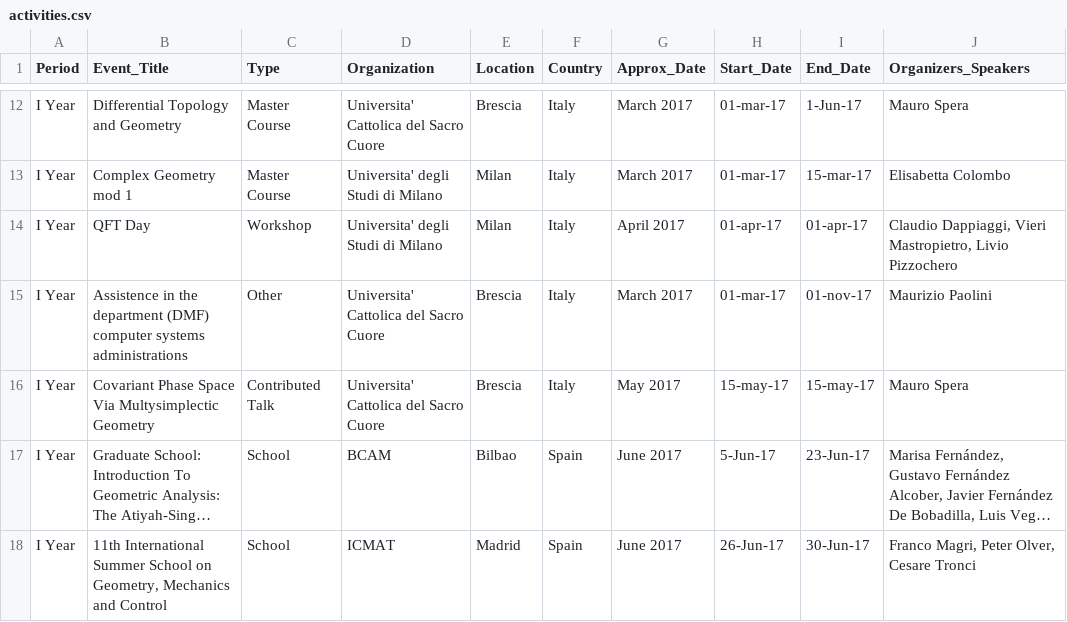
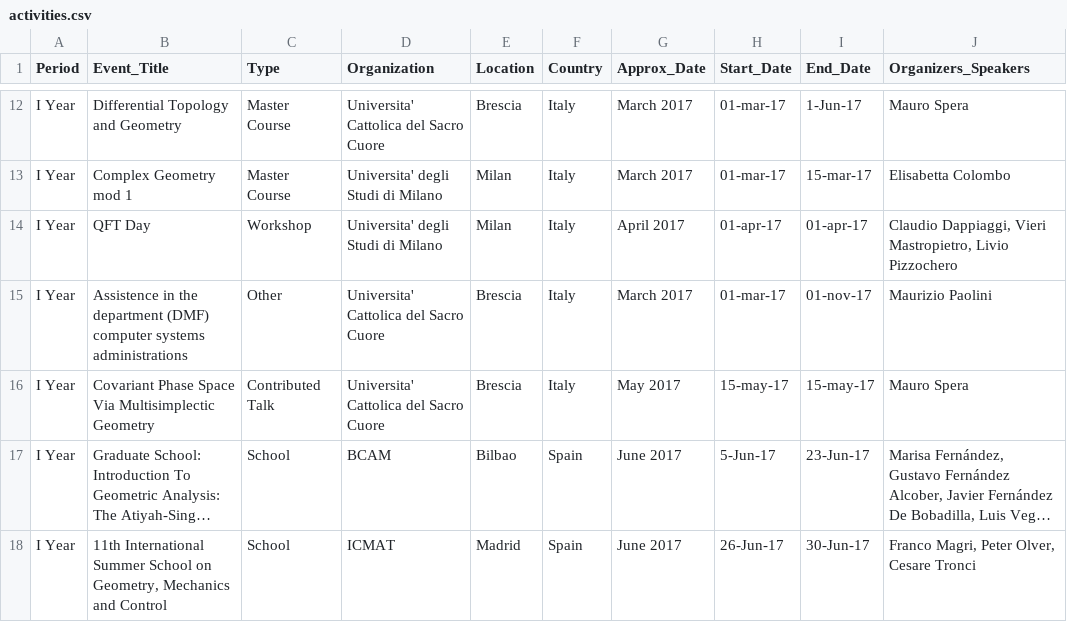
Before and after one commit to MasterToninus/MasterToninus.github.io, a CSV file: data/activities.csv, drawn as a sheet; only a part is shown, gaps mark what is left out; long unchanged cells end in …; the diff names each change by its address in the sheet, - before the commit and + after, or states it on an @@ line.

Commit message:
Corrected "multy"

```diff
--- a/data/activities.csv
+++ b/data/activities.csv
-B16 (Event_Title): …Space Via Multysimplectic Geometry
+B16 (Event_Title): …Space Via Multisimplectic Geometry
```
